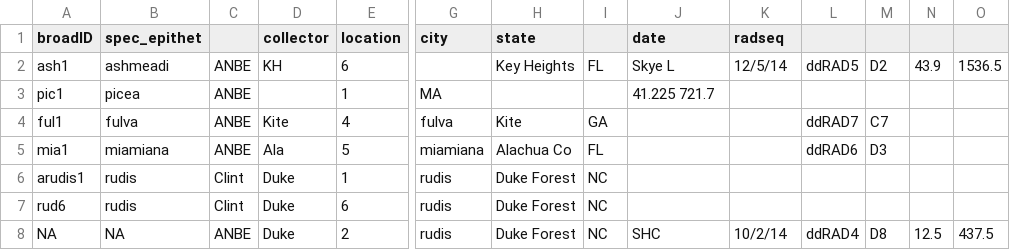
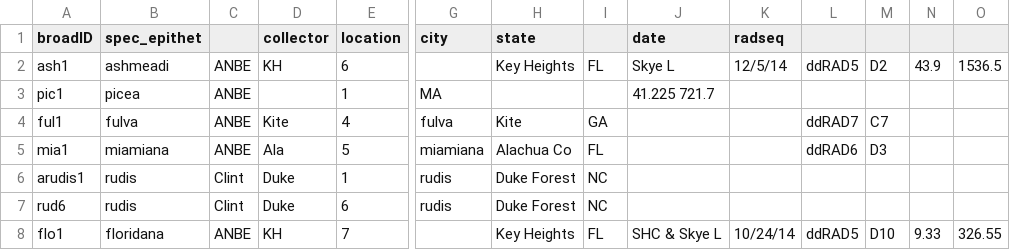
Before and after one commit to HarvardForest/apGenomes, a CSV file: docs/colony_locations.csv, drawn as a sheet; only a part is shown, gaps mark what is left out; removed rows and columns are numbered as before the commit, all else as after; rows hold the shown columns only; the diff names each change by its address in the sheet, - before the commit and + after, or states it on an @@ line.

```diff
--- a/docs/colony_locations.csv
+++ b/docs/colony_locations.csv
-row 8: NA | NA | ANBE | Duke | 2 | rudis | Duke Forest | NC | SHC | 10/2/14 | ddRAD4 | D8 | 12.5 | 437.5
+row 8: flo1 | floridana | ANBE | KH | 7 |  | Key Heights | FL | SHC & Skye L | 10/24/14 | ddRAD5 | D10 | 9.33 | 326.55
```
Also changed, not shown: 4 other files.
